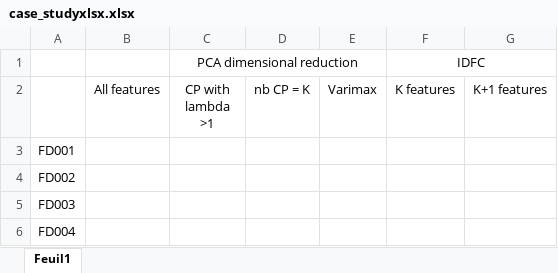
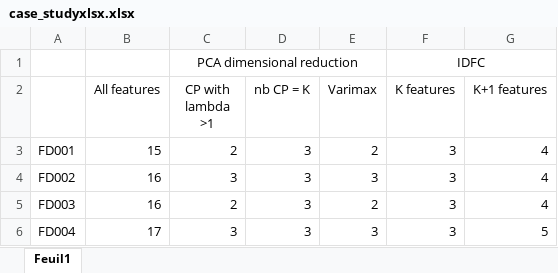
Before and after one commit to laminendao/asmbi, an Excel workbook: review/case_studyxlsx.xlsx, sheet Feuil1, drawn as a sheet; values as stored, in another font and other column widths than the file's, no borders; removed rows and columns are numbered as before the commit, all else as after; the diff names each change by its address in the sheet, - before the commit and + after, or states it on an @@ line.

```diff
--- a/review/case_studyxlsx.xlsx (sheet Feuil1)
+++ b/review/case_studyxlsx.xlsx (sheet Feuil1)
-row 3: FD001
-row 4: FD002
-row 5: FD003
-row 6: FD004
+row 3: FD001 | 15 | 2 | 3 | 2 | 3 | 4
+row 4: FD002 | 16 | 3 | 3 | 3 | 3 | 4
+row 5: FD003 | 16 | 2 | 3 | 2 | 3 | 4
+row 6: FD004 | 17 | 3 | 3 | 3 | 3 | 5
```
Also changed, not shown: 19 other files.
